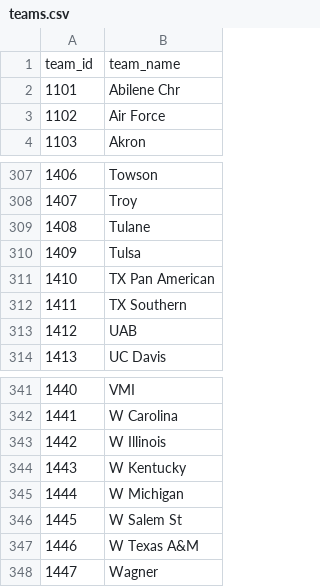
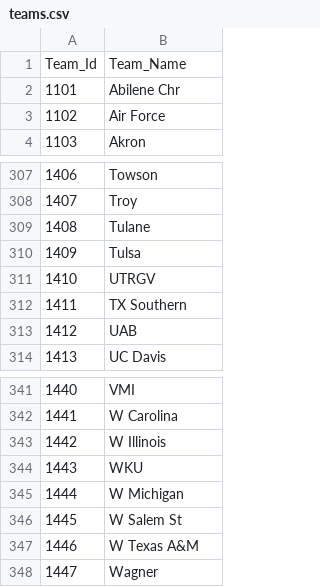
Before and after one commit to zachmayer/kaggleNCAA, a CSV file: inst/kaggle_data/teams.csv, drawn as a sheet; only a part is shown, gaps mark what is left out.

Commit message:
add new kaggle data

```diff
--- a/inst/kaggle_data/teams.csv
+++ b/inst/kaggle_data/teams.csv
@@ -1,2 +1,2 @@
-team_id,team_name
+Team_Id,Team_Name
 1101,Abilene Chr
@@ -310,3 +310,3 @@ team_id,team_name
 1409,Tulsa
-1410,TX Pan American
+1410,UTRGV
 1411,TX Southern
@@ -343,3 +343,3 @@ team_id,team_name
 1442,W Illinois
-1443,W Kentucky
+1443,WKU
 1444,W Michigan
```
Also changed, not shown: inst/kaggle_data/seasons.csv, 19 other files.
